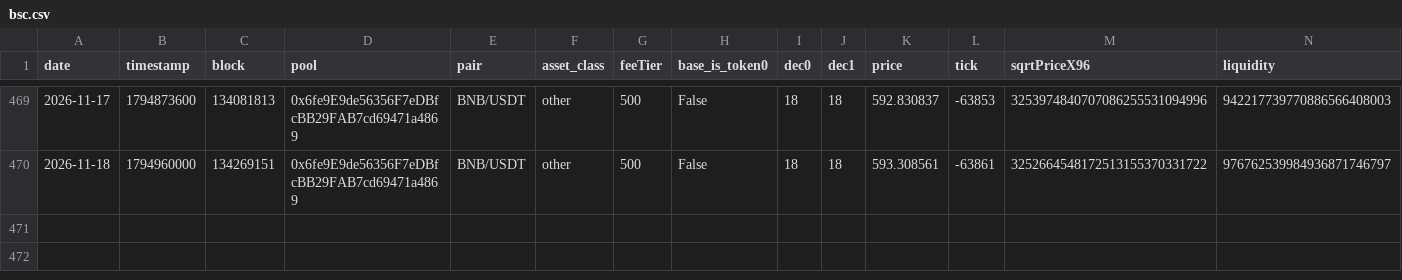
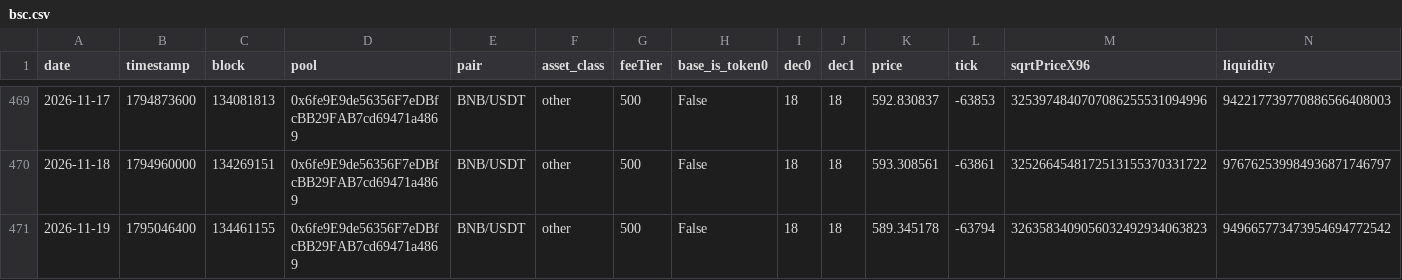
Before and after one commit to MFlab-inc/uniswap-v3-monitor, a CSV file: data/bsc.csv, drawn as a sheet; only a part is shown, gaps mark what is left out; rows hold the shown columns only; the diff names each change by its address in the sheet, - before the commit and + after, or states it on an @@ line.

Commit message:
data: 2026-11-19

```diff
--- a/data/bsc.csv
+++ b/data/bsc.csv
+row 471: 2026-11-19 | 1795046400 | 134461155 | 0x6fe9E9de56356F7eDBfcBB29FAB7cd69471a4869 | BNB/USDT | other | 500 | False | 18 | 18 | 589.345178 | -63794 | 3263583409056032492934063823 | 949665773473954694772542
```
Also changed, not shown: data/arbitrum.csv, data/base.csv, 3 other files.
